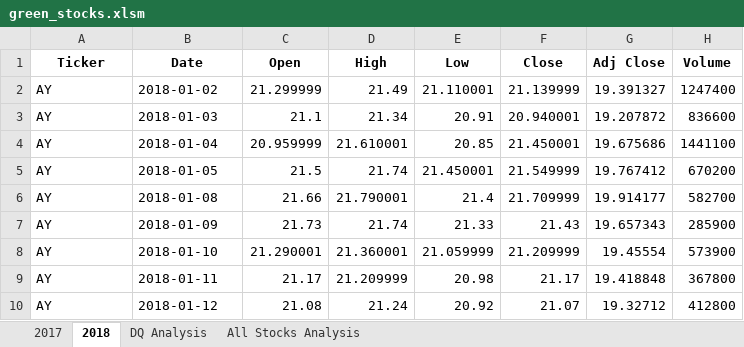
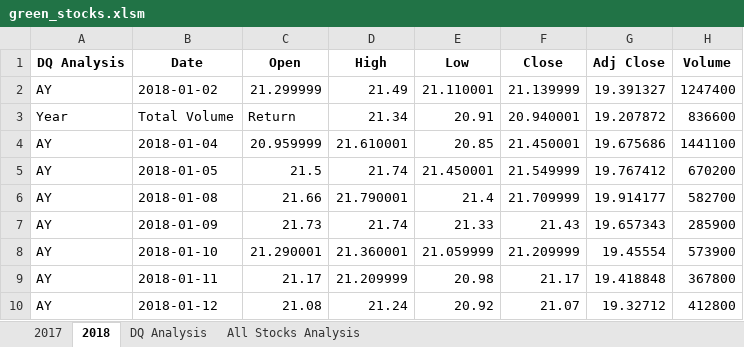
Before and after one commit to ericng921/data_analytics_2022, an Excel workbook: green_stocks.xlsm, sheet 2018, drawn as a sheet; only a part is shown; values as stored, in another font and other column widths than the file's, no borders; the diff names each change by its address in the sheet, - before the commit and + after, or states it on an @@ line.

```diff
--- a/green_stocks.xlsm (sheet 2018)
+++ b/green_stocks.xlsm (sheet 2018)
-A1: Ticker
+A1: DQ Analysis
-A3 (DQ Analysis): AY
+A3 (DQ Analysis): Year
-B3 (Date): 2018-01-03
+B3 (Date): Total Volume
-C3 (Open): 21.1
+C3 (Open): Return
```
Also changed, not shown: sheet All Stocks Analysis, sheet DQ Analysis, sheet 2017, charts or pictures.
